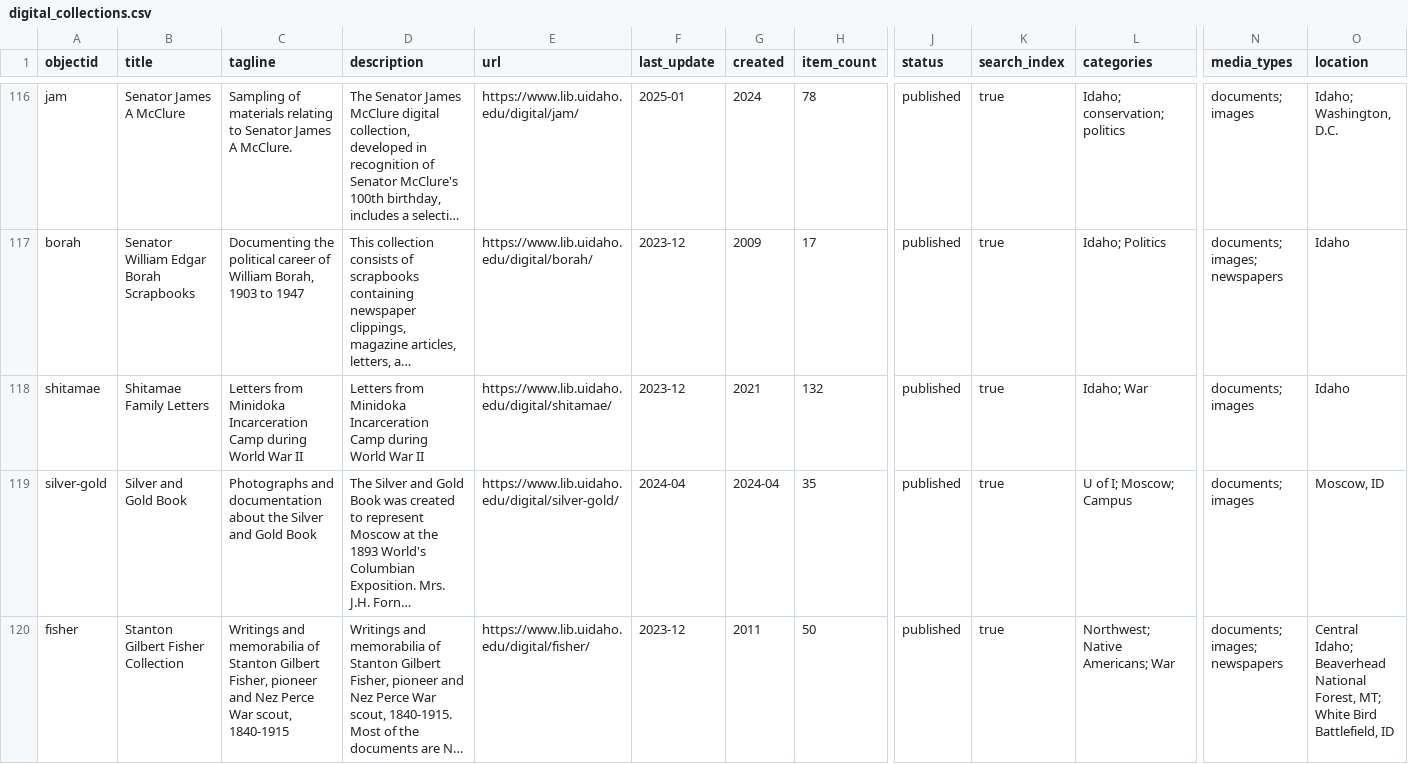
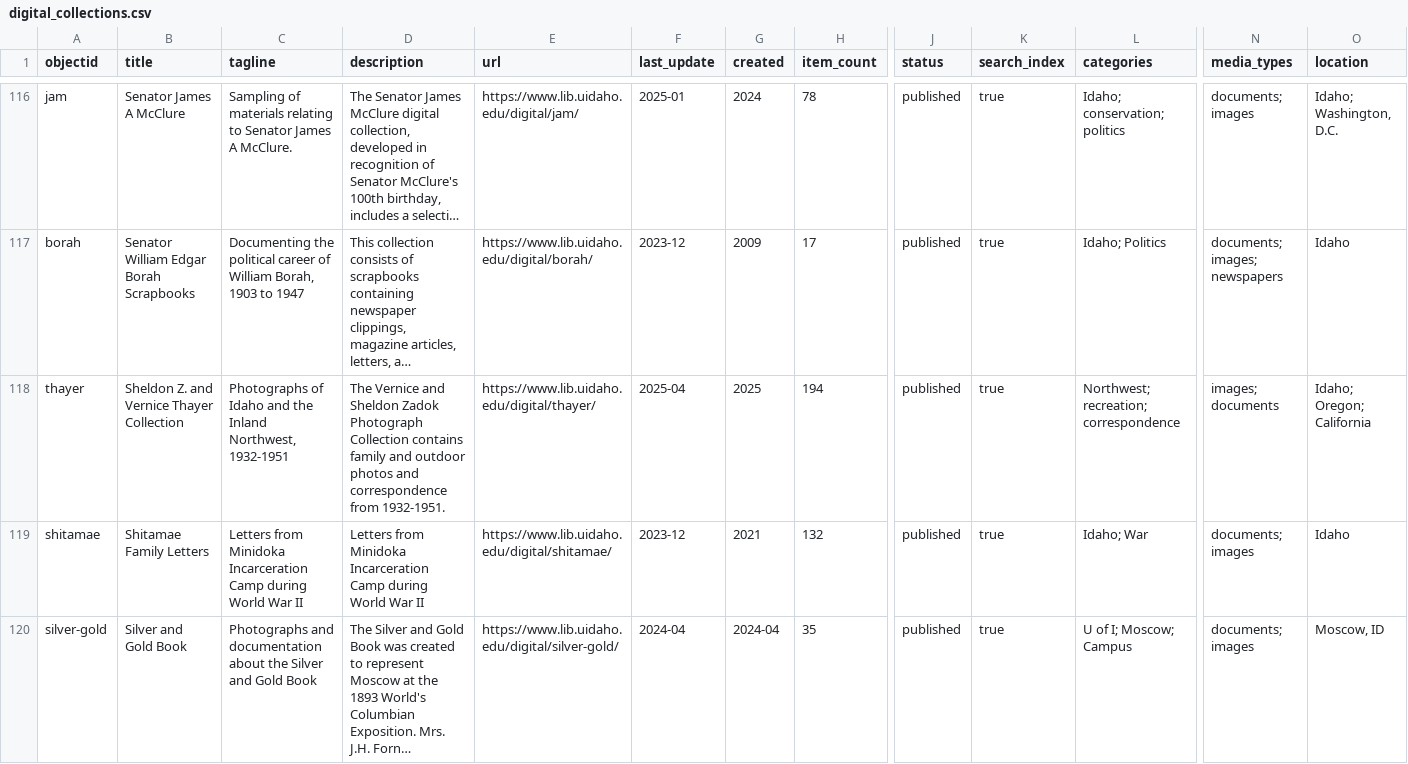
Before and after one commit to uidaholib/digital_home, a CSV file: _data/digital_collections.csv, drawn as a sheet; only a part is shown, gaps mark what is left out; the shorter side is filled out with more unchanged rows; long unchanged cells end in …; rows hold the shown columns only; the diff names each change by its address in the sheet, - before the commit and + after, or states it on an @@ line.

Commit message:
add thayer

```diff
--- a/_data/digital_collections.csv
+++ b/_data/digital_collections.csv
+row 118: thayer | Sheldon Z. and Vernice Thayer Collection | Photographs of Idaho and the Inland Northwest, 1932-1951 | The Vernice and Sheldon Zadok Photograph Collection contains family and outdoor photos and correspondence from 1932-1951. | https://www.lib.uidaho.edu/digital/thayer/ | 2025-04 | 2025 | 194 | published | true | Northwest; recreation; correspondence | images; documents | Idaho; Oregon; California
```
Also changed, not shown: _data/index-carousel.csv.
